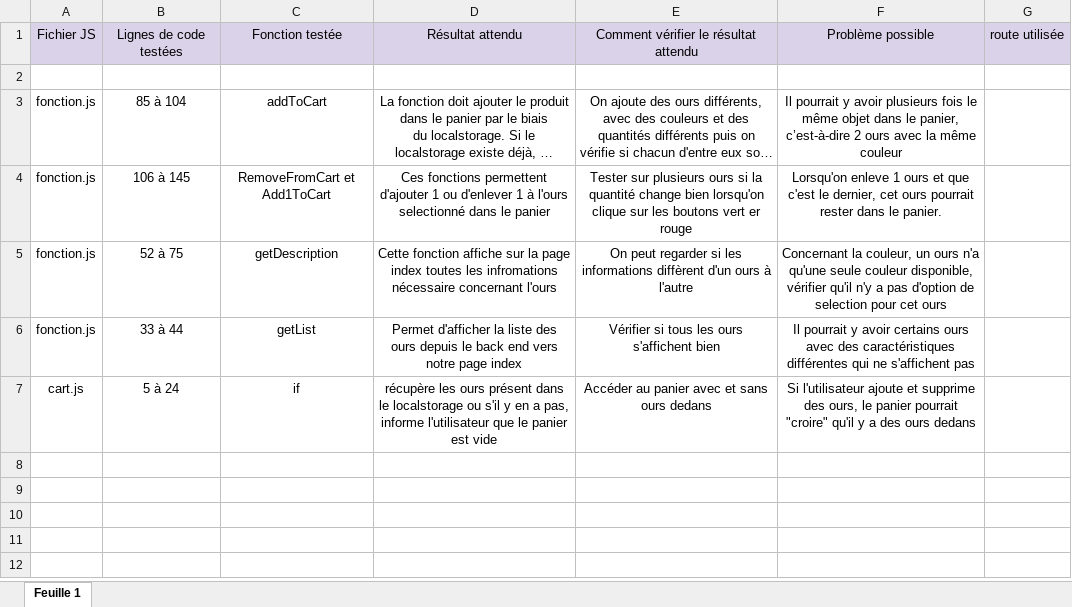
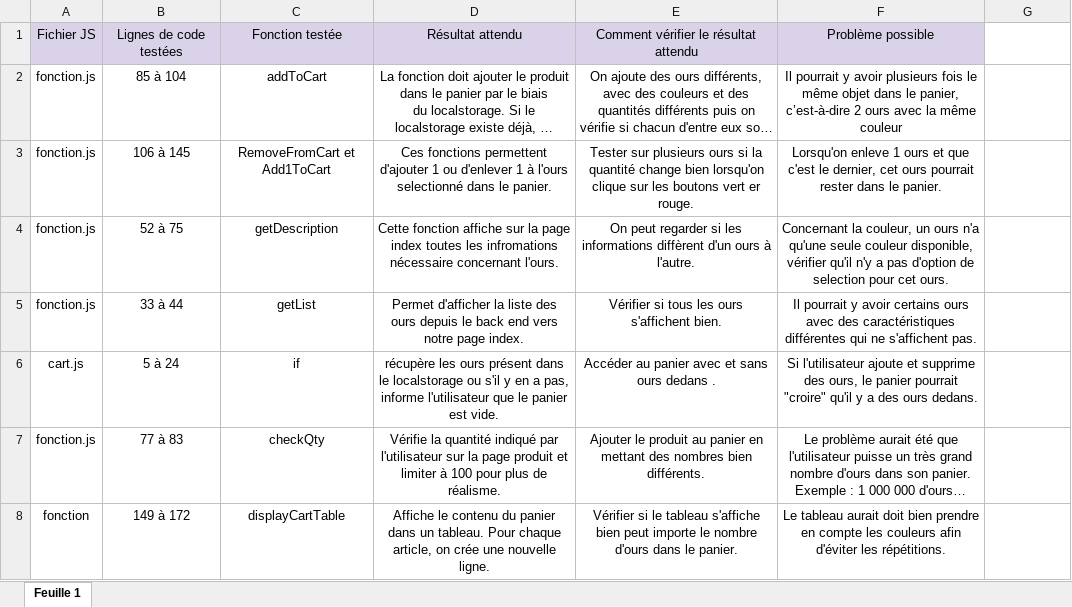
Before and after one commit to Emmanuel-Dessaint/Projet-5, an Excel workbook: plan de test.xlsx, sheet Feuille 1, drawn as a sheet; long unchanged cells end in …; values as stored, in another font and other column widths than the file's, no borders; removed rows and columns are numbered as before the commit, all else as after; ↵ is a line break in a cell; the diff names each change by its address in the sheet, - before the commit and + after, or states it on an @@ line.

```diff
--- a/plan de test.xlsx (sheet Feuille 1)
+++ b/plan de test.xlsx (sheet Feuille 1)
-G1: route utilisée
+G1: (empty)
-G1 fill: #D9D2E9
+G1 fill: none
-row 2: (empty)
-D3: …dans le panier
+D3: …dans le panier.
-E3: …vert er rouge
+E3: …vert er rouge.
-D4: …nécessaire concernant l'ours
+D4: …nécessaire concernant l'ours.
-E4: …ours à l'autre
+E4: …ours à l'autre.
-F4: …pour cet ours
+F4: …pour cet ours.
-D5: …notre page index
+D5: …notre page index.
-E5: Vérifier si tous les ours s'affichent bien
+E5: Vérifier si tous les ours s'affichent bien.
-F5: …ne s'affichent pas
+F5: …ne s'affichent pas.
-D6: …panier est vide
+D6: …panier est vide.
-E6: Accéder au panier avec et sans ours dedans
+E6: Accéder au panier avec et sans ours dedans .
-F6: …des ours dedans
+F6: …des ours dedans.
+row 7: fonction.js | 77 à 83 | checkQty | Vérifie la quantité indiqué par l'utilisateur sur la page produit et limiter à 100 pour plus de réalisme. | Ajouter le produit au panier en mettant des nombres bien différents. | Le problème aurait été que l'utilisateur puisse un très grand nombre d'ours dans son panier. ↵ Exemple : 1 000 000 d'ours…
+row 8: fonction | 149 à 172 | displayCartTable | Affiche le contenu du panier dans un tableau. Pour chaque article, on crée une nouvelle ligne. | Vérifier si le tableau s'affiche bien peut importe le nombre d'ours dans le panier. | Le tableau aurait doit bien prendre en compte les couleurs afin d'éviter les répétitions.
```
Also changed, not shown: 1 other file.
